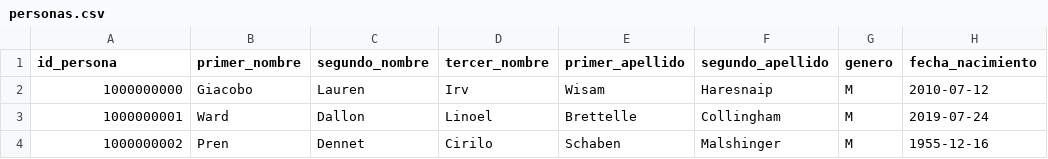
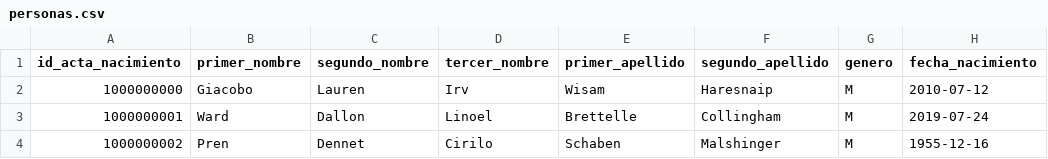
Before and after one commit to DouglasSochC/P2_BASES1, a CSV file: carga_masiva/personas.csv, drawn as a sheet; only a part is shown; the diff names each change by its address in the sheet, - before the commit and + after, or states it on an @@ line.

Commit message:
Se ha modificado el acta de nacimiento debido a que no se habia normalizado los nombres y apellidos de las personas; Se ha borrado comentarios innecesarios en el codigo; Se ha creado funciones auxiliares para mejor facilidad a la hora de crear las funciones indicadas en el enunciado; Debido a que se normalizo la tabla acta_nacimiento tambien fue necesario cambiar algunas funciones que ya habian sido creadas debido al cambio realizado; Se creo el primer procedimiento solo que falto considerar el municipio de residencia por lo tanto todavia falta corregir ese caso

```diff
--- a/carga_masiva/personas.csv
+++ b/carga_masiva/personas.csv
-A1: id_persona
+A1: id_acta_nacimiento
```
Also changed, not shown: 3 other files.
